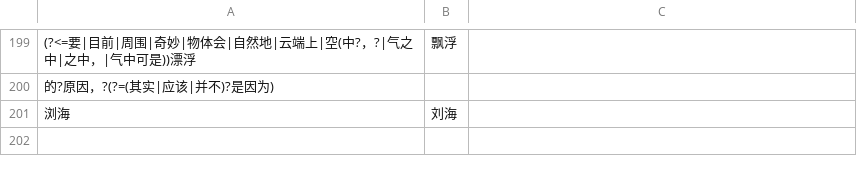
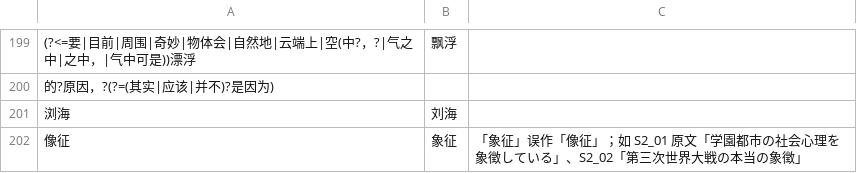
Before and after one commit to CCXXXI/index-Y, a TSV file: rules/_common.tsv, drawn as a sheet; only a part is shown, gaps mark what is left out; the diff names each change by its address in the sheet, - before the commit and + after, or states it on an @@ line.

Commit message:
fix: 校正 新约1（22 处文本修订）
- 「素养判定 Parameter List」句末补句号（原文『素養格付パラメータリスト』。）
- 数据数据→数据（原文 安全を守るデータ，重文衍字）
- 有这改变→有着改变（这/着形近讹）
- 删句首衍字「这群」（原文 戦隊モノなら…不良少年達は，单一名词短语）
- 而一从→而从（「一」衍，原文『一つの意思』から…抽出するのが番外個体）
- 细小随片→细小碎片（原文 細かい破片）
- 像征→象征（入 _common，原文 象徴；本卷 1 处，另波及 S2_02 尾声 1 处同讹）
- 圆顶型→圆顶形（原文 ドーム状の空間）
- 仰类→仰赖（原文 破壊力そのものに頼る訳ではない）
- 浑账→混账（原文 クソッたれが）
- 这是否陷阱→这是否是陷阱（「是否」不能直接接名词）
- 芳用→芳川（人名误字，原文 芳川）
- 残存活至今→存活至今（原文 今日まで生き残った，残存/存活糅合）
- 再好几个地方→在好几个地方（再/在讹，原文 何ヶ所かに）
- 一见度→宽度（原文 幅二〇メートル以上の河川）
- 是以→足以（原文 阻害するレベルの）
- 让他们昏倒→让她们昏倒（与前句「她们」统一，原文无性别区隔）
- 神轻突触→神经突触（原文 シナプスのネットワーク）
- 巳经→已经（形近讹）
- 时喉→时候（同句顺带发现，原文 超走ってみれば）
- 轻征的呻吟→轻微的呻吟（原文 わずかな呻き）
- 否则就是→那就是（「若非…否则…」搭配不当，原文 …か、モードによって…ようだ）
- 影响甚钜→影响甚巨（钜为巨之异体，原文 距離が距離だ）

```diff
--- a/rules/_common.tsv
+++ b/rules/_common.tsv
+row 202: 像征 | 象征 | 「象征」误作「像征」；如 S2_01 原文「学園都市の社会心理を象徴している」、S2_02「第三次世界大戦の本当の象徴」
```
Also changed, not shown: 6 other files.
